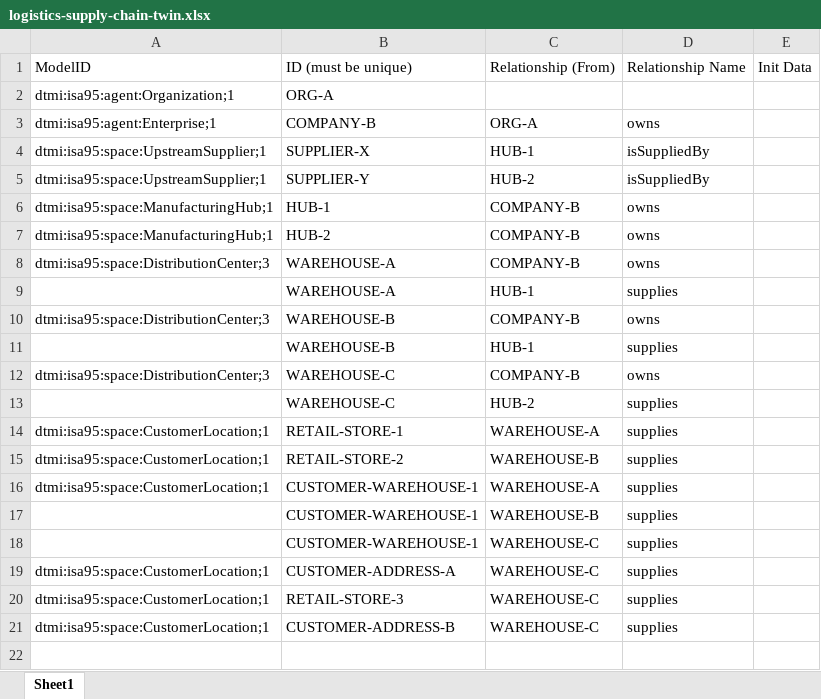
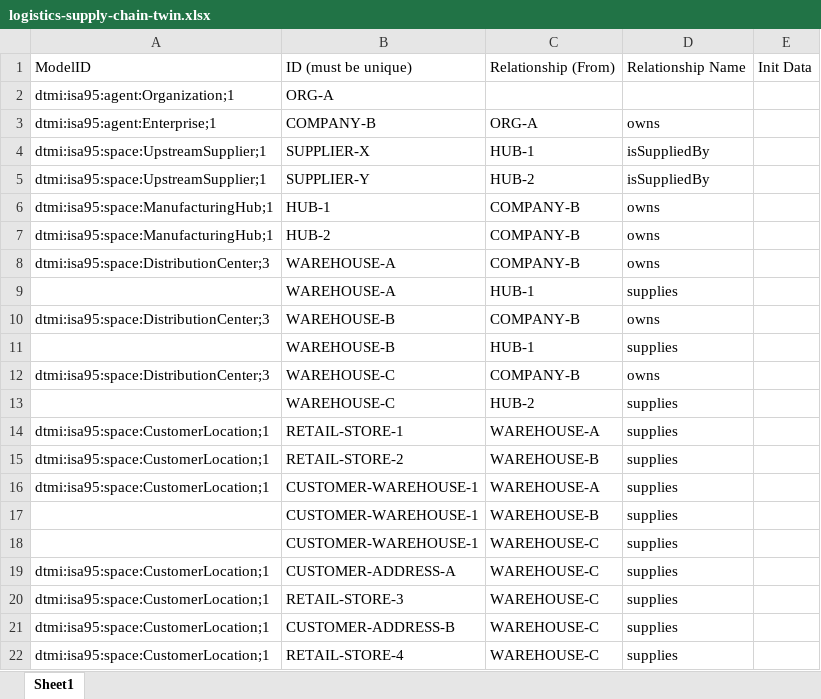
Before and after one commit to lowndesc/industryx, an Excel workbook: sandbox/AzureDigitalTwins/logistics-supply-chain-twin.xlsx, sheet Sheet1, drawn as a sheet; values as stored, in another font and other column widths than the file's, no borders; the diff names each change by its address in the sheet, - before the commit and + after, or states it on an @@ line.

Commit message:
Updated Supply Chain twins

```diff
--- a/sandbox/AzureDigitalTwins/logistics-supply-chain-twin.xlsx (sheet Sheet1)
+++ b/sandbox/AzureDigitalTwins/logistics-supply-chain-twin.xlsx (sheet Sheet1)
+row 22: dtmi:isa95:space:CustomerLocation;1 | RETAIL-STORE-4 | WAREHOUSE-C | supplies
```
